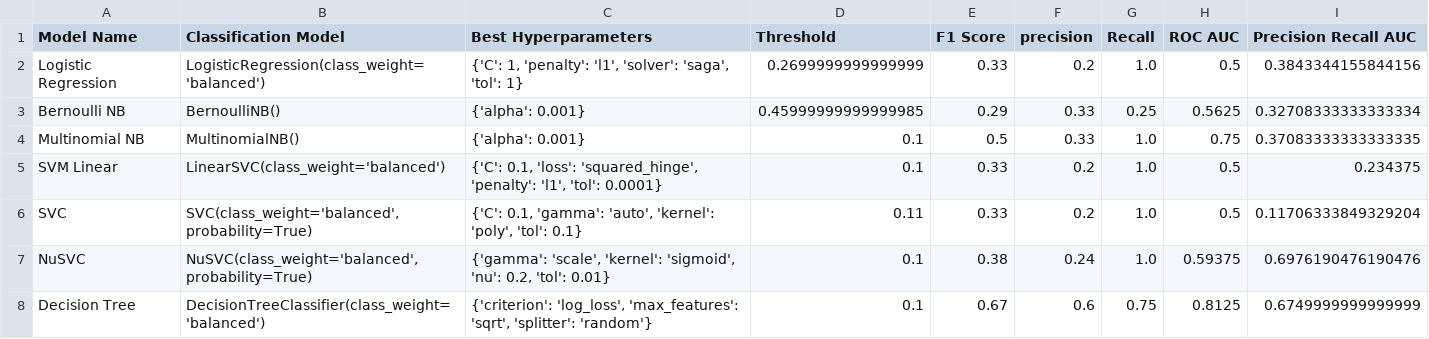
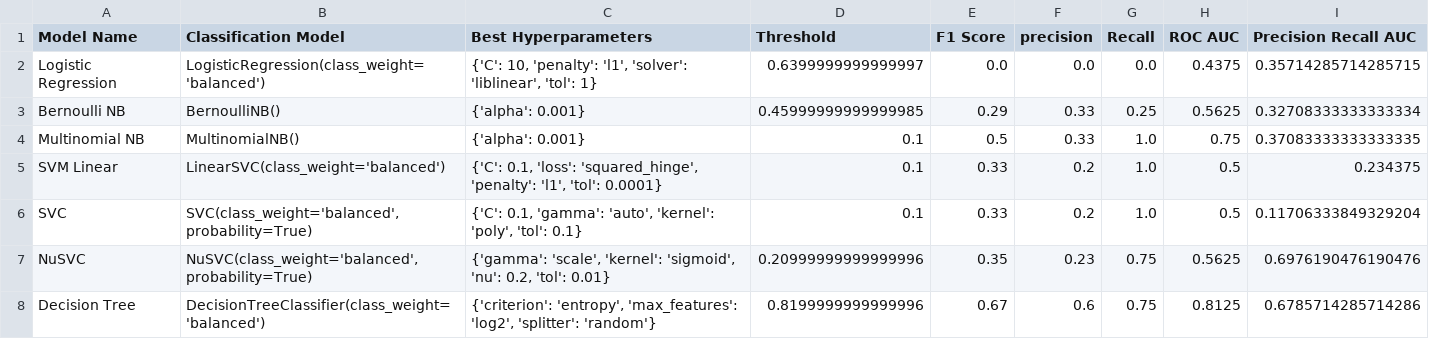
Before and after one commit to samgraftonwaters/Taskmaster_Analysis, a CSV file: Data/Script_Outputs/Classification Modelling Table.csv, drawn as a sheet.

Commit message:
created series 21 contestent table for predicting winner

```diff
--- a/Data/Script_Outputs/Classification Modelling Table.csv
+++ b/Data/Script_Outputs/Classification Modelling Table.csv
@@ -1,3 +1,3 @@
 Model Name,Classification Model,Best Hyperparameters,Threshold,F1 Score,precision,Recall,ROC AUC,Precision Recall AUC
-Logistic Regression,LogisticRegression(class_weight='balanced'),"{'C': 1, 'penalty': 'l1', 'solver': 'saga', 'tol': 1}",0.2699999999999999,0.33,0.2,1.0,0.5,0.3843344155844156
+Logistic Regression,LogisticRegression(class_weight='balanced'),"{'C': 10, 'penalty': 'l1', 'solver': 'liblinear', 'tol': 1}",0.6399999999999997,0.0,0.0,0.0,0.4375,0.35714285714285715
 Bernoulli NB,BernoulliNB(),{'alpha': 0.001},0.45999999999999985,0.29,0.33,0.25,0.5625,0.32708333333333334
@@ -5,4 +5,4 @@ Multinomial NB,MultinomialNB(),{'alpha': 0.001},0.1,0.5,0.33,1.0,0.75,0.37083333
 SVM Linear,LinearSVC(class_weight='balanced'),"{'C': 0.1, 'loss': 'squared_hinge', 'penalty': 'l1', 'tol': 0.0001}",0.1,0.33,0.2,1.0,0.5,0.234375
-SVC,"SVC(class_weight='balanced', probability=True)","{'C': 0.1, 'gamma': 'auto', 'kernel': 'poly', 'tol': 0.1}",0.11,0.33,0.2,1.0,0.5,0.11706333849329204
-NuSVC,"NuSVC(class_weight='balanced', probability=True)","{'gamma': 'scale', 'kernel': 'sigmoid', 'nu': 0.2, 'tol': 0.01}",0.1,0.38,0.24,1.0,0.59375,0.6976190476190476
-Decision Tree,DecisionTreeClassifier(class_weight='balanced'),"{'criterion': 'log_loss', 'max_features': 'sqrt', 'splitter': 'random'}",0.1,0.67,0.6,0.75,0.8125,0.6749999999999999
+SVC,"SVC(class_weight='balanced', probability=True)","{'C': 0.1, 'gamma': 'auto', 'kernel': 'poly', 'tol': 0.1}",0.1,0.33,0.2,1.0,0.5,0.11706333849329204
+NuSVC,"NuSVC(class_weight='balanced', probability=True)","{'gamma': 'scale', 'kernel': 'sigmoid', 'nu': 0.2, 'tol': 0.01}",0.20999999999999996,0.35,0.23,0.75,0.5625,0.6976190476190476
+Decision Tree,DecisionTreeClassifier(class_weight='balanced'),"{'criterion': 'entropy', 'max_features': 'log2', 'splitter': 'random'}",0.8199999999999996,0.67,0.6,0.75,0.8125,0.6785714285714286
```
Also changed, not shown: 3 other files.
